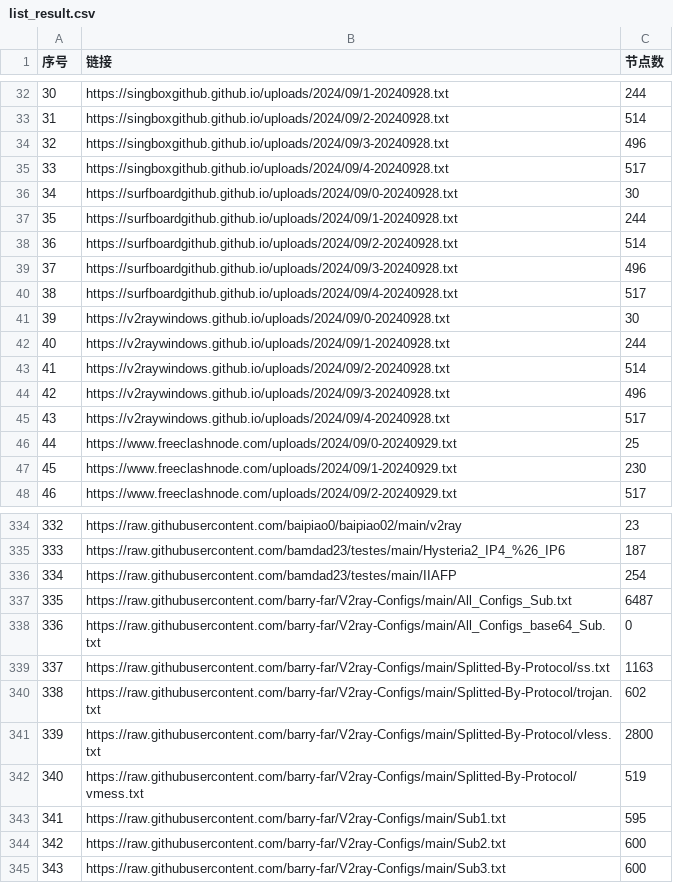
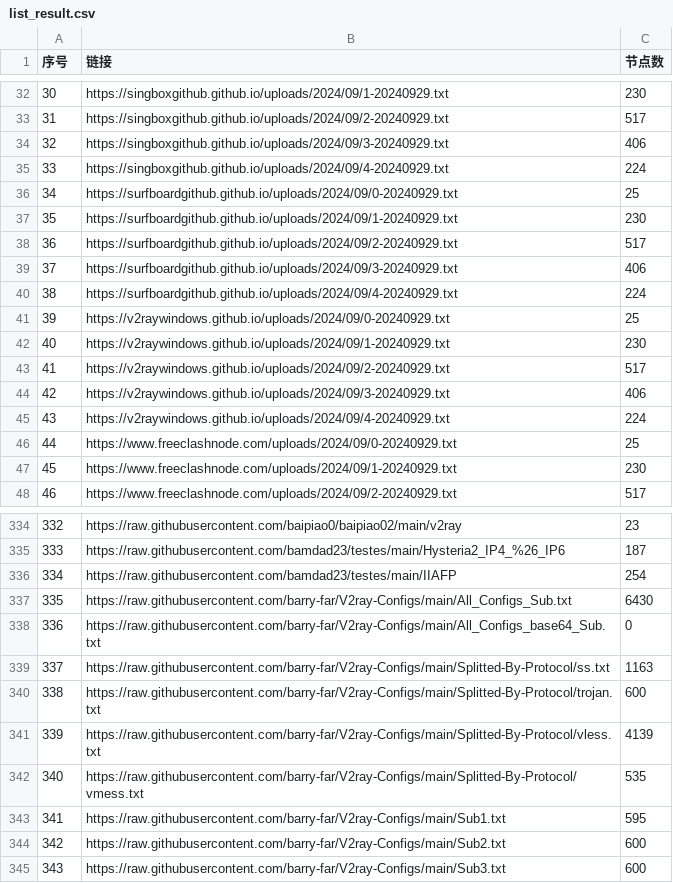
Before and after one commit to qjlxg/ss2, a CSV file: list_result.csv, drawn as a sheet; only a part is shown, gaps mark what is left out; the diff covers the shown part only.

```diff
--- a/list_result.csv
+++ b/list_result.csv
@@ -32,15 +32,15 @@
-30,https://singboxgithub.github.io/uploads/2024/09/1-20240928.txt,244
-31,https://singboxgithub.github.io/uploads/2024/09/2-20240928.txt,514
-32,https://singboxgithub.github.io/uploads/2024/09/3-20240928.txt,496
-33,https://singboxgithub.github.io/uploads/2024/09/4-20240928.txt,517
-34,https://surfboardgithub.github.io/uploads/2024/09/0-20240928.txt,30
-35,https://surfboardgithub.github.io/uploads/2024/09/1-20240928.txt,244
-36,https://surfboardgithub.github.io/uploads/2024/09/2-20240928.txt,514
-37,https://surfboardgithub.github.io/uploads/2024/09/3-20240928.txt,496
-38,https://surfboardgithub.github.io/uploads/2024/09/4-20240928.txt,517
-39,https://v2raywindows.github.io/uploads/2024/09/0-20240928.txt,30
-40,https://v2raywindows.github.io/uploads/2024/09/1-20240928.txt,244
-41,https://v2raywindows.github.io/uploads/2024/09/2-20240928.txt,514
-42,https://v2raywindows.github.io/uploads/2024/09/3-20240928.txt,496
-43,https://v2raywindows.github.io/uploads/2024/09/4-20240928.txt,517
+30,https://singboxgithub.github.io/uploads/2024/09/1-20240929.txt,230
+31,https://singboxgithub.github.io/uploads/2024/09/2-20240929.txt,517
+32,https://singboxgithub.github.io/uploads/2024/09/3-20240929.txt,406
+33,https://singboxgithub.github.io/uploads/2024/09/4-20240929.txt,224
+34,https://surfboardgithub.github.io/uploads/2024/09/0-20240929.txt,25
+35,https://surfboardgithub.github.io/uploads/2024/09/1-20240929.txt,230
+36,https://surfboardgithub.github.io/uploads/2024/09/2-20240929.txt,517
+37,https://surfboardgithub.github.io/uploads/2024/09/3-20240929.txt,406
+38,https://surfboardgithub.github.io/uploads/2024/09/4-20240929.txt,224
+39,https://v2raywindows.github.io/uploads/2024/09/0-20240929.txt,25
+40,https://v2raywindows.github.io/uploads/2024/09/1-20240929.txt,230
+41,https://v2raywindows.github.io/uploads/2024/09/2-20240929.txt,517
+42,https://v2raywindows.github.io/uploads/2024/09/3-20240929.txt,406
+43,https://v2raywindows.github.io/uploads/2024/09/4-20240929.txt,224
 44,https://www.freeclashnode.com/uploads/2024/09/0-20240929.txt,25
@@ -336,8 +336,8 @@
 334,https://raw.githubusercontent.com/bamdad23/testes/main/IIAFP,254
-335,https://raw.githubusercontent.com/barry-far/V2ray-Configs/main/All_Configs_Sub.txt,6487
+335,https://raw.githubusercontent.com/barry-far/V2ray-Configs/main/All_Configs_Sub.txt,6430
 336,https://raw.githubusercontent.com/barry-far/V2ray-Configs/main/All_Configs_base64_Sub.txt,0
 337,https://raw.githubusercontent.com/barry-far/V2ray-Configs/main/Splitted-By-Protocol/ss.txt,1163
-338,https://raw.githubusercontent.com/barry-far/V2ray-Configs/main/Splitted-By-Protocol/trojan.txt,602
-339,https://raw.githubusercontent.com/barry-far/V2ray-Configs/main/Splitted-By-Protocol/vless.txt,2800
-340,https://raw.githubusercontent.com/barry-far/V2ray-Configs/main/Splitted-By-Protocol/vmess.txt,519
+338,https://raw.githubusercontent.com/barry-far/V2ray-Configs/main/Splitted-By-Protocol/trojan.txt,600
+339,https://raw.githubusercontent.com/barry-far/V2ray-Configs/main/Splitted-By-Protocol/vless.txt,4139
+340,https://raw.githubusercontent.com/barry-far/V2ray-Configs/main/Splitted-By-Protocol/vmess.txt,535
 341,https://raw.githubusercontent.com/barry-far/V2ray-Configs/main/Sub1.txt,595
```
Also changed, not shown: 133 edited cells elsewhere in this file, 18 other files.
